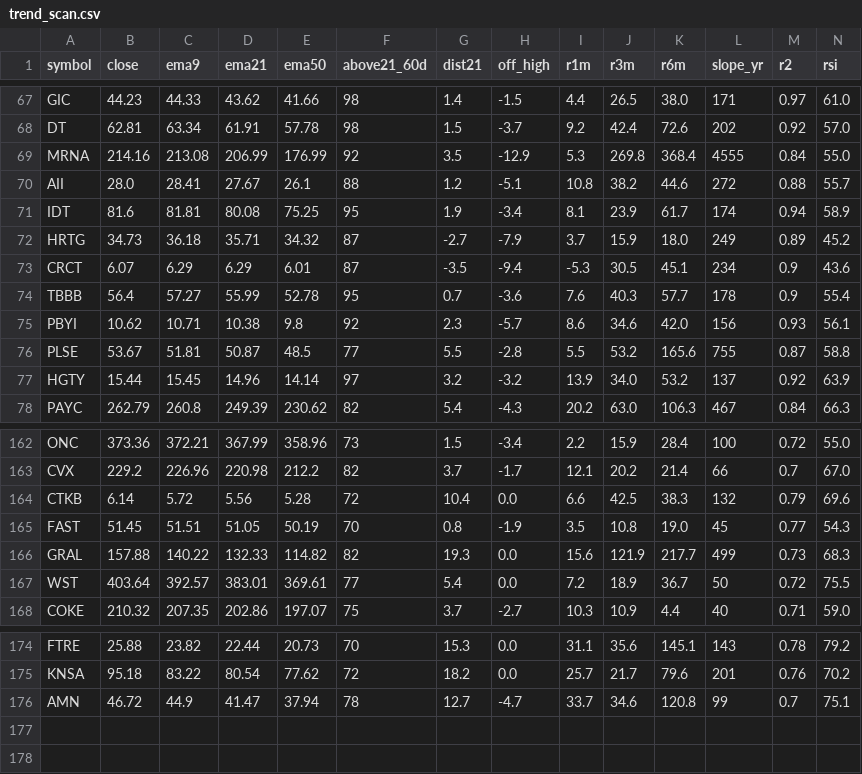
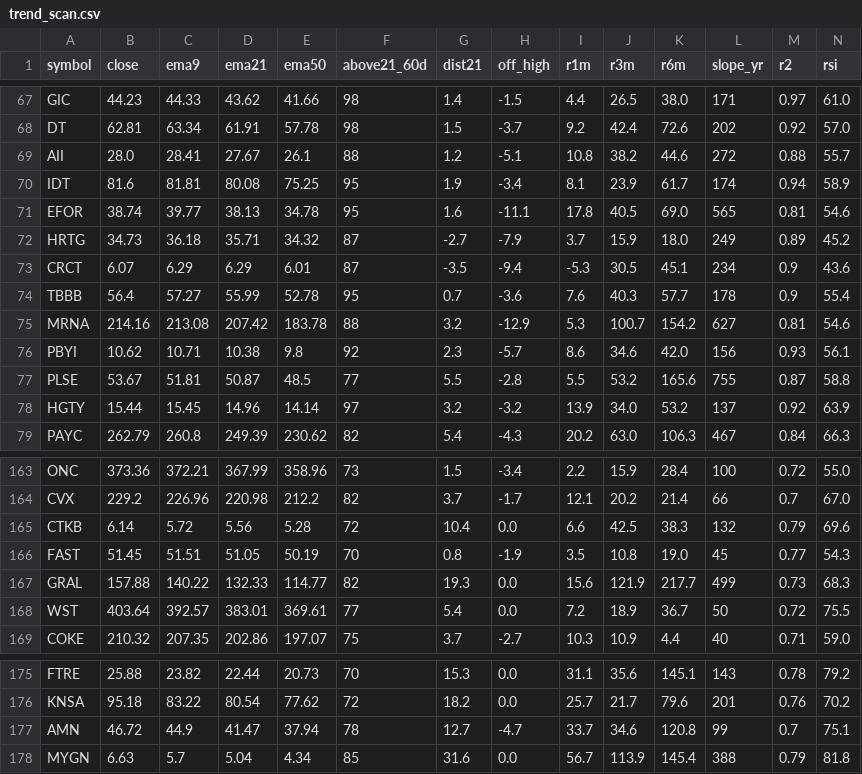
Before and after one commit to drsinghap81/blank-app, a CSV file: data/scan/us/trend_scan.csv, drawn as a sheet; only a part is shown, gaps mark what is left out; removed rows and columns are numbered as before the commit, all else as after; rows hold the shown columns only; the diff names each change by its address in the sheet, - before the commit and + after, or states it on an @@ line.

```diff
--- a/data/scan/us/trend_scan.csv
+++ b/data/scan/us/trend_scan.csv
-row 69: MRNA | 214.16 | 213.08 | 206.99 | 176.99 | 92 | 3.5 | -12.9 | 5.3 | 269.8 | 368.4 | 4555 | 0.84 | 55.0
+row 71: EFOR | 38.74 | 39.77 | 38.13 | 34.78 | 95 | 1.6 | -11.1 | 17.8 | 40.5 | 69.0 | 565 | 0.81 | 54.6
+row 75: MRNA | 214.16 | 213.08 | 207.42 | 183.78 | 88 | 3.2 | -12.9 | 5.3 | 100.7 | 154.2 | 627 | 0.81 | 54.6
-E167 (ema50): 114.82
+E167 (ema50): 114.77
+row 178: MYGN | 6.63 | 5.7 | 5.04 | 4.34 | 85 | 31.6 | 0.0 | 56.7 | 113.9 | 145.4 | 388 | 0.79 | 81.8
```
Also changed, not shown: data/scan/us/early.csv, 16 other files.
